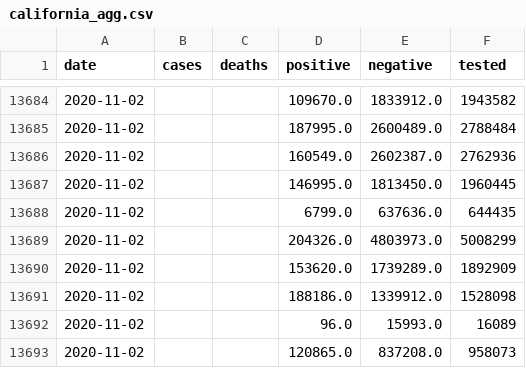
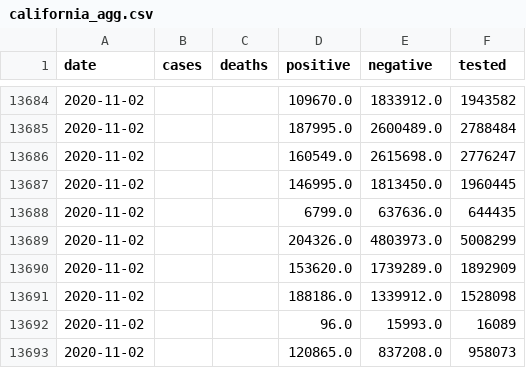
Before and after one commit to klintkanopka/COVID-19, a CSV file: data/california_agg.csv, drawn as a sheet; only a part is shown, gaps mark what is left out.

Commit message:
update data on Tue  3 Nov 00:00:01 PST 2020

```diff
--- a/data/california_agg.csv
+++ b/data/california_agg.csv
@@ -13685,3 +13685,3 @@ date,cases,deaths,positive,negative,tested
 2020-11-02,,,187995.0,2600489.0,2788484
-2020-11-02,,,160549.0,2602387.0,2762936
+2020-11-02,,,160549.0,2615698.0,2776247
 2020-11-02,,,146995.0,1813450.0,1960445
```
